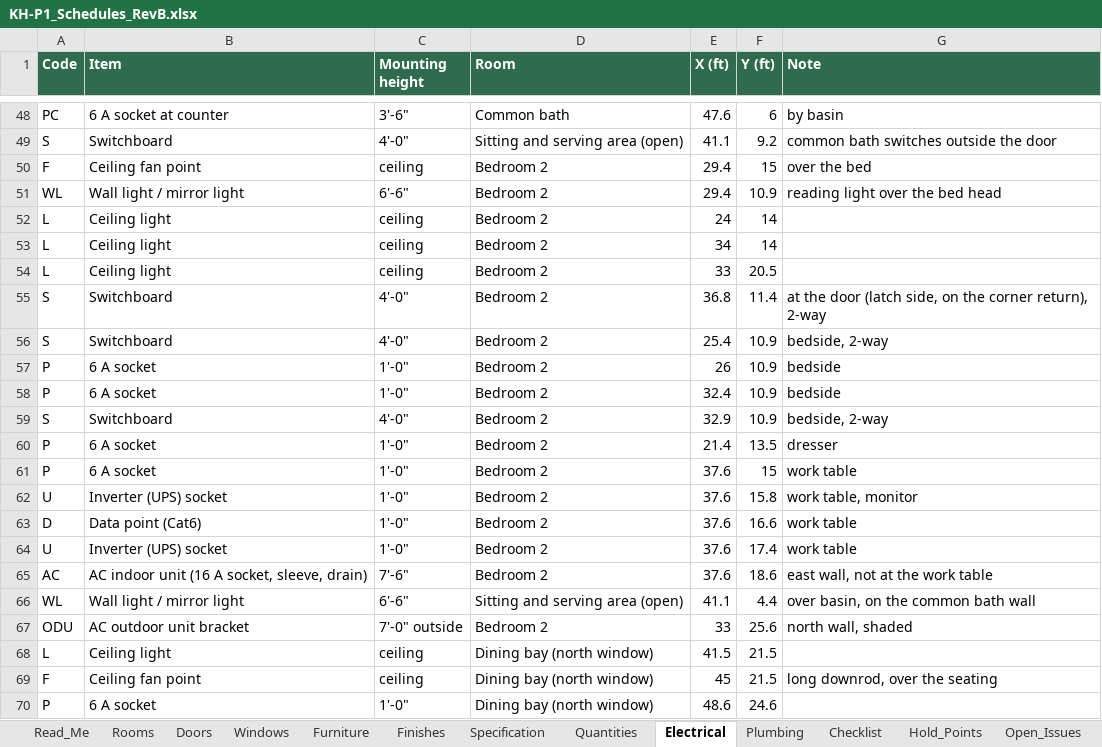
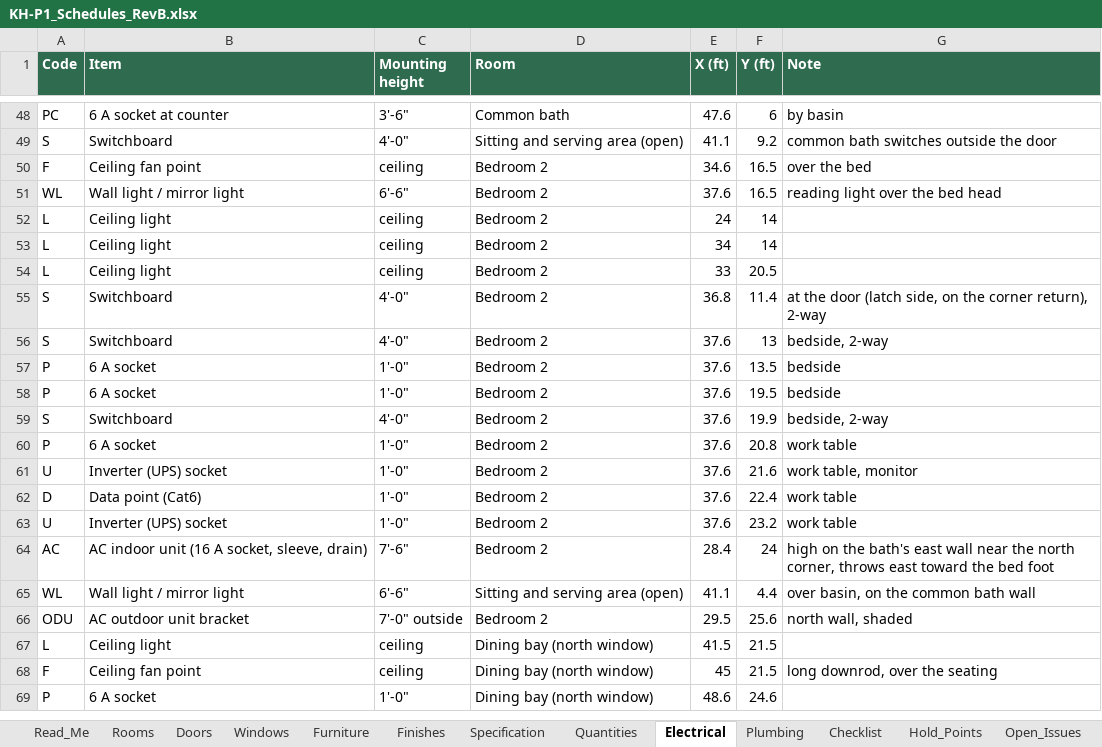
Before and after one commit to tilak-puli/House-plan, an Excel workbook: 03_Schedules/KH-P1_Schedules_RevB.xlsx, sheet Electrical, drawn as a sheet; only a part is shown, gaps mark what is left out; values as stored, in another font and other column widths than the file's, no borders; removed rows and columns are numbered as before the commit, all else as after; the diff names each change by its address in the sheet, - before the commit and + after, or states it on an @@ line.

```diff
--- a/03_Schedules/KH-P1_Schedules_RevB.xlsx (sheet Electrical)
+++ b/03_Schedules/KH-P1_Schedules_RevB.xlsx (sheet Electrical)
-E50 (X (ft)): 29.4
+E50 (X (ft)): 34.6
-F50 (Y (ft)): 15
+F50 (Y (ft)): 16.5
-E51 (X (ft)): 29.4
+E51 (X (ft)): 37.6
-F51 (Y (ft)): 10.9
+F51 (Y (ft)): 16.5
-E56 (X (ft)): 25.4
+E56 (X (ft)): 37.6
-F56 (Y (ft)): 10.9
+F56 (Y (ft)): 13
-E57 (X (ft)): 26
+E57 (X (ft)): 37.6
-F57 (Y (ft)): 10.9
+F57 (Y (ft)): 13.5
-E58 (X (ft)): 32.4
+E58 (X (ft)): 37.6
-F58 (Y (ft)): 10.9
+F58 (Y (ft)): 19.5
-E59 (X (ft)): 32.9
+E59 (X (ft)): 37.6
-F59 (Y (ft)): 10.9
+F59 (Y (ft)): 19.9
-row 60: P | 6 A socket | 1'-0" | Bedroom 2 | 21.4 | 13.5 | dresser
-F60 (Y (ft)): 15
+F60 (Y (ft)): 20.8
-F61 (Y (ft)): 15.8
+F61 (Y (ft)): 21.6
-F62 (Y (ft)): 16.6
+F62 (Y (ft)): 22.4
-F63 (Y (ft)): 17.4
+F63 (Y (ft)): 23.2
-E64 (X (ft)): 37.6
+E64 (X (ft)): 28.4
-F64 (Y (ft)): 18.6
+F64 (Y (ft)): 24
-G64 (Note): east wall, not at the work table
+G64 (Note): high on the bath's east wall near the north corner, throws east toward the bed foot
-E66 (X (ft)): 33
+E66 (X (ft)): 29.5
```
Also changed, not shown: sheet Furniture, sheet Decisions, sheet Doors, 5 other files.
